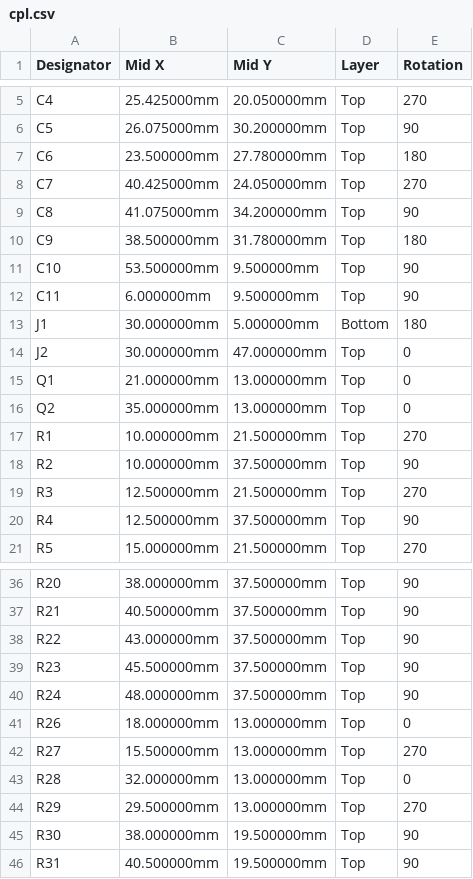
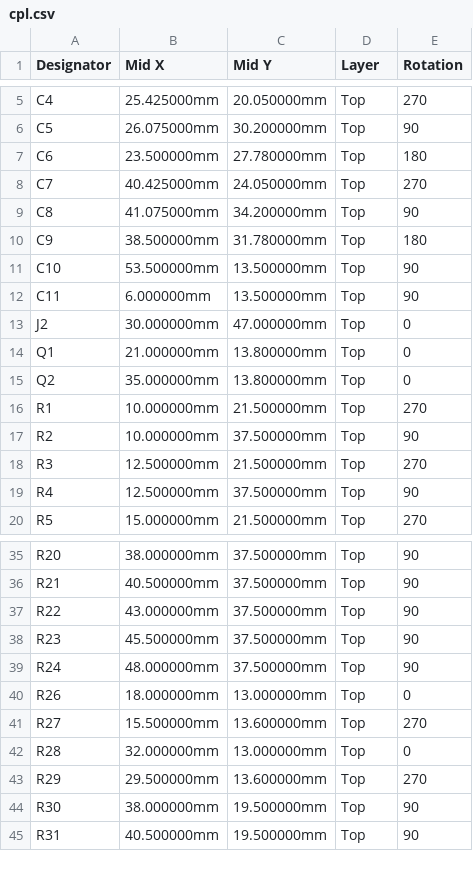
Before and after one commit to kazecode666/J16-MBDL4-Module, a CSV file: hardware/v0.1/pcba/cpl.csv, drawn as a sheet; only a part is shown, gaps mark what is left out.

```diff
--- a/hardware/v0.1/pcba/cpl.csv
+++ b/hardware/v0.1/pcba/cpl.csv
@@ -10,8 +10,7 @@ C8,41.075000mm,34.200000mm,Top,90
 C9,38.500000mm,31.780000mm,Top,180
-C10,53.500000mm,9.500000mm,Top,90
-C11,6.000000mm,9.500000mm,Top,90
-J1,30.000000mm,5.000000mm,Bottom,180
+C10,53.500000mm,13.500000mm,Top,90
+C11,6.000000mm,13.500000mm,Top,90
 J2,30.000000mm,47.000000mm,Top,0
-Q1,21.000000mm,13.000000mm,Top,0
-Q2,35.000000mm,13.000000mm,Top,0
+Q1,21.000000mm,13.800000mm,Top,0
+Q2,35.000000mm,13.800000mm,Top,0
 R1,10.000000mm,21.500000mm,Top,270
@@ -41,5 +40,5 @@ R24,48.000000mm,37.500000mm,Top,90
 R26,18.000000mm,13.000000mm,Top,0
-R27,15.500000mm,13.000000mm,Top,270
+R27,15.500000mm,13.600000mm,Top,270
 R28,32.000000mm,13.000000mm,Top,0
-R29,29.500000mm,13.000000mm,Top,270
+R29,29.500000mm,13.600000mm,Top,270
 R30,38.000000mm,19.500000mm,Top,90
```
Also changed, not shown: hardware/v0.1/pcba/bom_pcba.csv, hardware/v0.1/pcba/material_check.csv, 25 other files.
